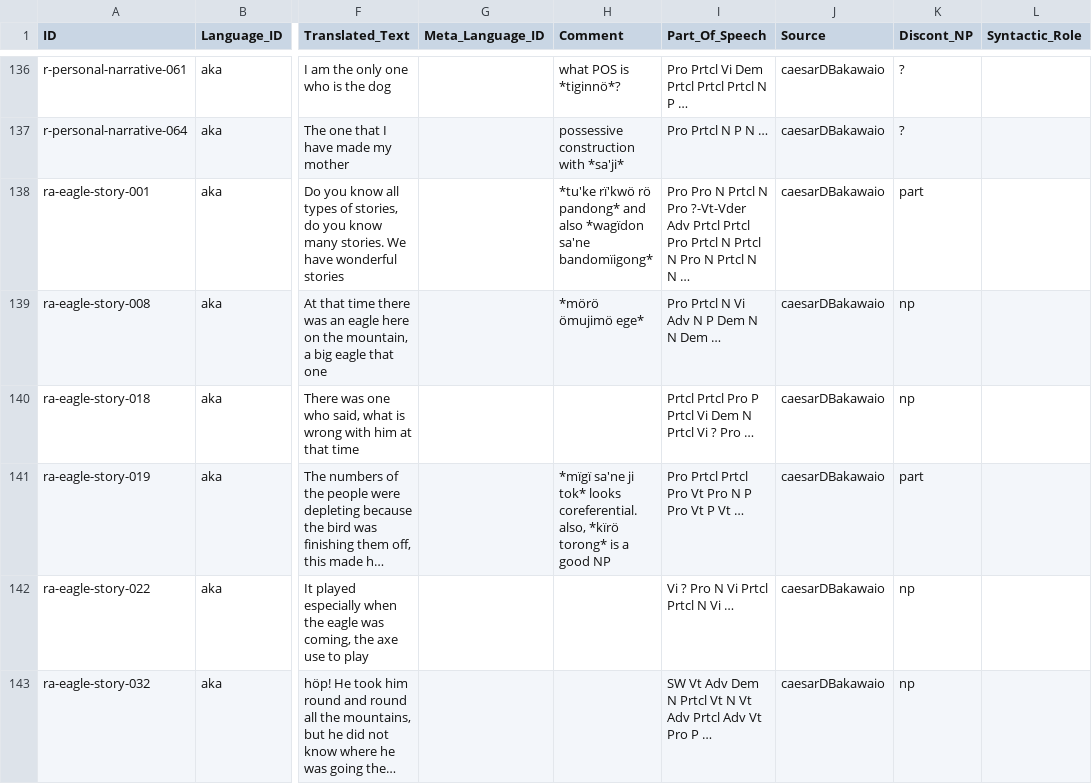
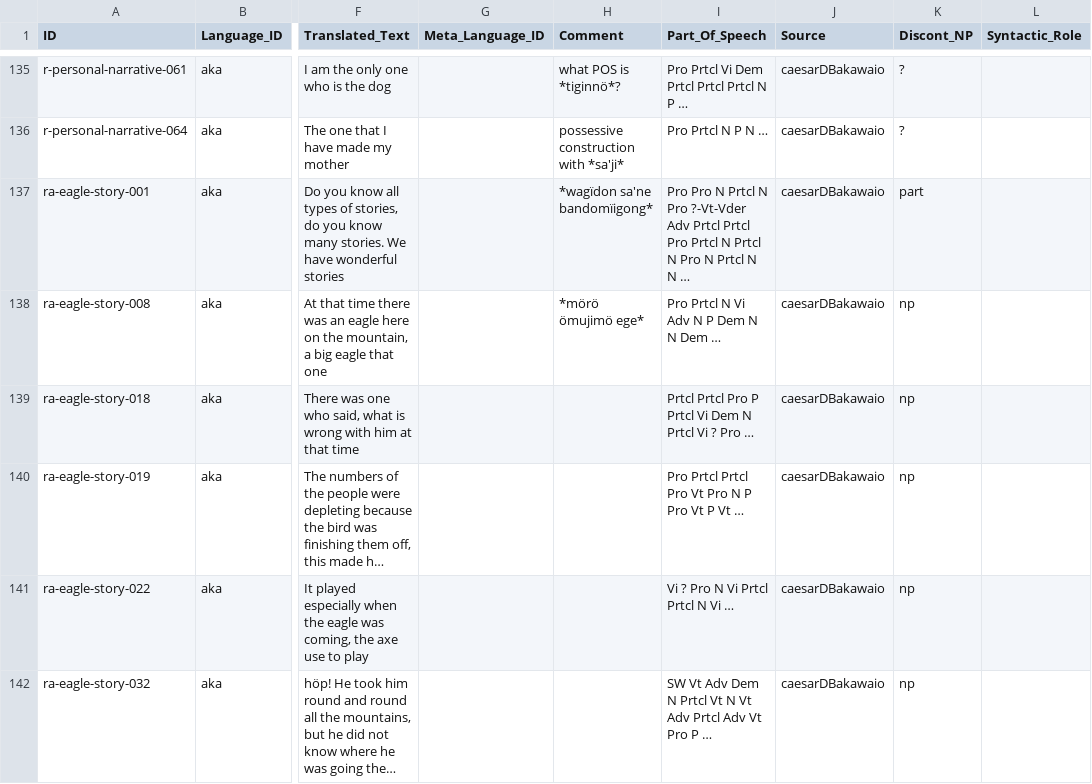
Before and after one commit to fmatter/cariban_nps, a CSV file: data/cldf/examples.csv, drawn as a sheet; only a part is shown, gaps mark what is left out; long unchanged cells end in …; addresses are those after the commit; the diff covers the shown part only; the diff names each change by its address in the sheet, - before the commit and + after, or states it on an @@ line.

```diff
--- a/data/cldf/examples.csv
+++ b/data/cldf/examples.csv
-H137 (Comment): *tu'ke rï'kwö rö pandong* and also *wagïdon sa'ne…
+H137 (Comment): *wagïdon sa'ne…
-H140 (Comment): *mïgï sa'ne ji tok* looks coreferential. also, *kïrö torong* is a good NP
+H140 (Comment): (empty)
-K140 (Discont_NP): part
+K140 (Discont_NP): np
```
Also changed, not shown: 2 removed rows and 11 edited cells elsewhere in this file, data/aka_ann.csv, 3 other files.
